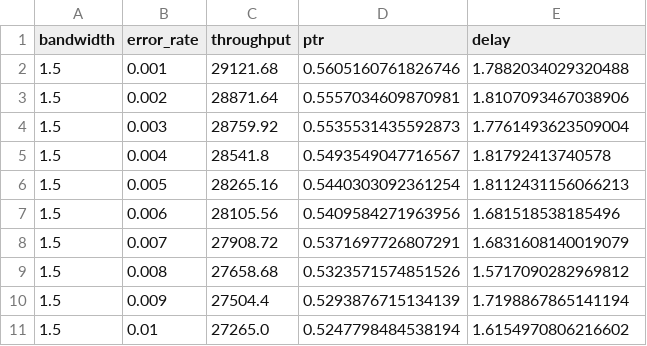
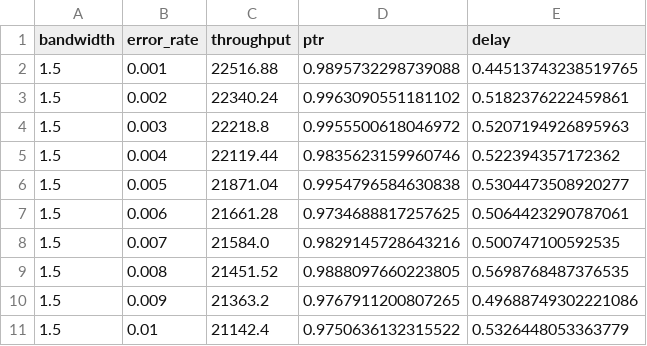
Before and after one commit to mahdibohloul/wireless-simulator, a CSV file: analyzer_result.csv, drawn as a sheet; only a part is shown; the diff covers the shown part only.

```diff
--- a/analyzer_result.csv
+++ b/analyzer_result.csv
@@ -1,11 +1,11 @@
 bandwidth,error_rate,throughput,ptr,delay
-1.5,0.001,29121.68,0.5605160761826746,1.7882034029320488
-1.5,0.002,28871.64,0.5557034609870981,1.8107093467038906
-1.5,0.003,28759.92,0.5535531435592873,1.7761493623509004
-1.5,0.004,28541.8,0.5493549047716567,1.81792413740578
-1.5,0.005,28265.16,0.5440303092361254,1.8112431156066213
-1.5,0.006,28105.56,0.5409584271963956,1.681518538185496
-1.5,0.007,27908.72,0.5371697726807291,1.6831608140019079
-1.5,0.008,27658.68,0.5323571574851526,1.5717090282969812
-1.5,0.009,27504.4,0.5293876715134139,1.7198867865141194
-1.5,0.01,27265.0,0.5247798484538194,1.6154970806216602
+1.5,0.001,22516.88,0.9895732298739088,0.44513743238519765
+1.5,0.002,22340.24,0.9963090551181102,0.5182376222459861
+1.5,0.003,22218.8,0.9955500618046972,0.5207194926895963
+1.5,0.004,22119.44,0.9835623159960746,0.522394357172362
+1.5,0.005,21871.04,0.9954796584630838,0.5304473508920277
+1.5,0.006,21661.28,0.9734688817257625,0.5064423290787061
+1.5,0.007,21584.0,0.9829145728643216,0.500747100592535
+1.5,0.008,21451.52,0.9888097660223805,0.5698768487376535
+1.5,0.009,21363.2,0.9767911200807265,0.49688749302221086
+1.5,0.01,21142.4,0.9750636132315522,0.5326448053363779
```
Also changed, not shown: 60 edited cells elsewhere in this file, 3 other files.
